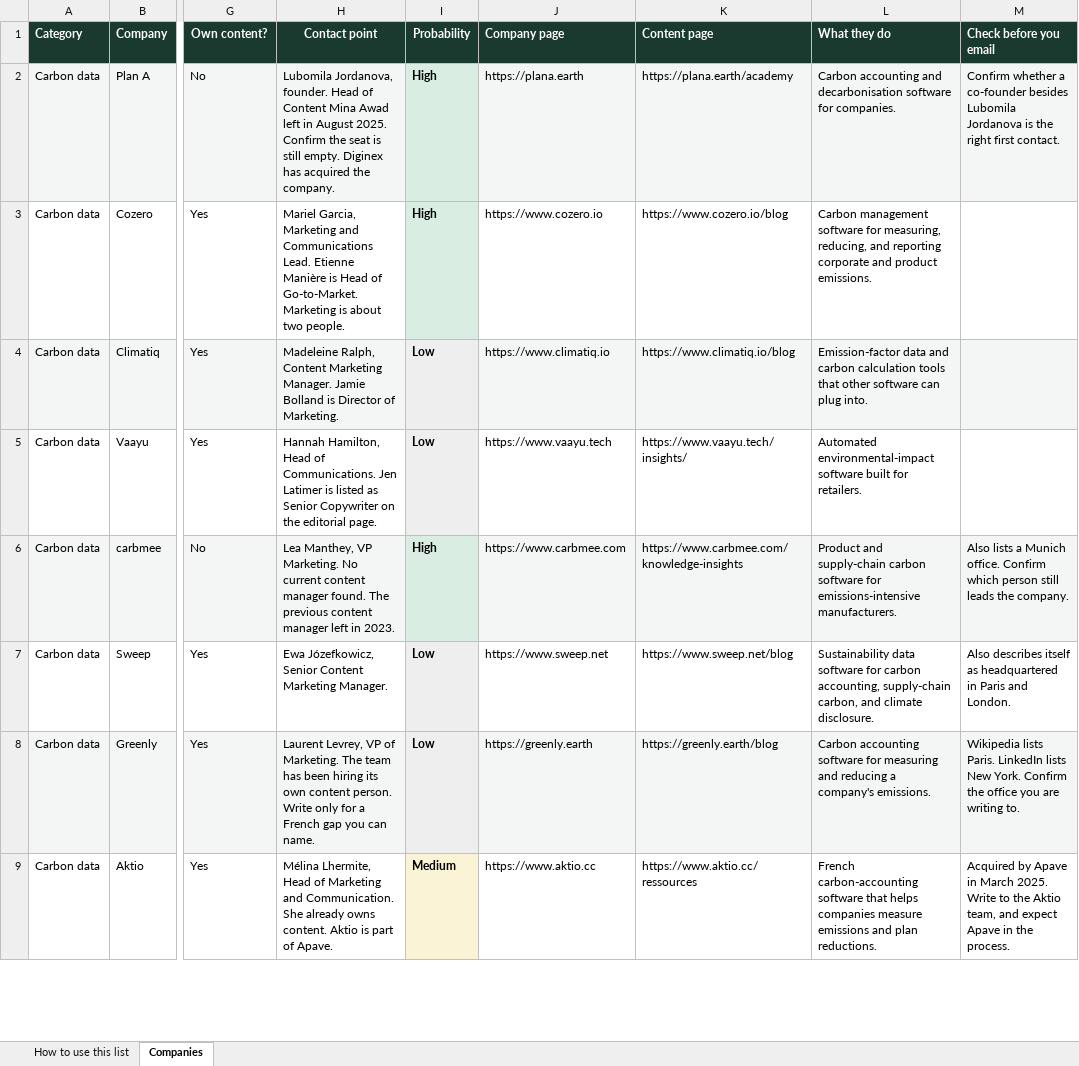
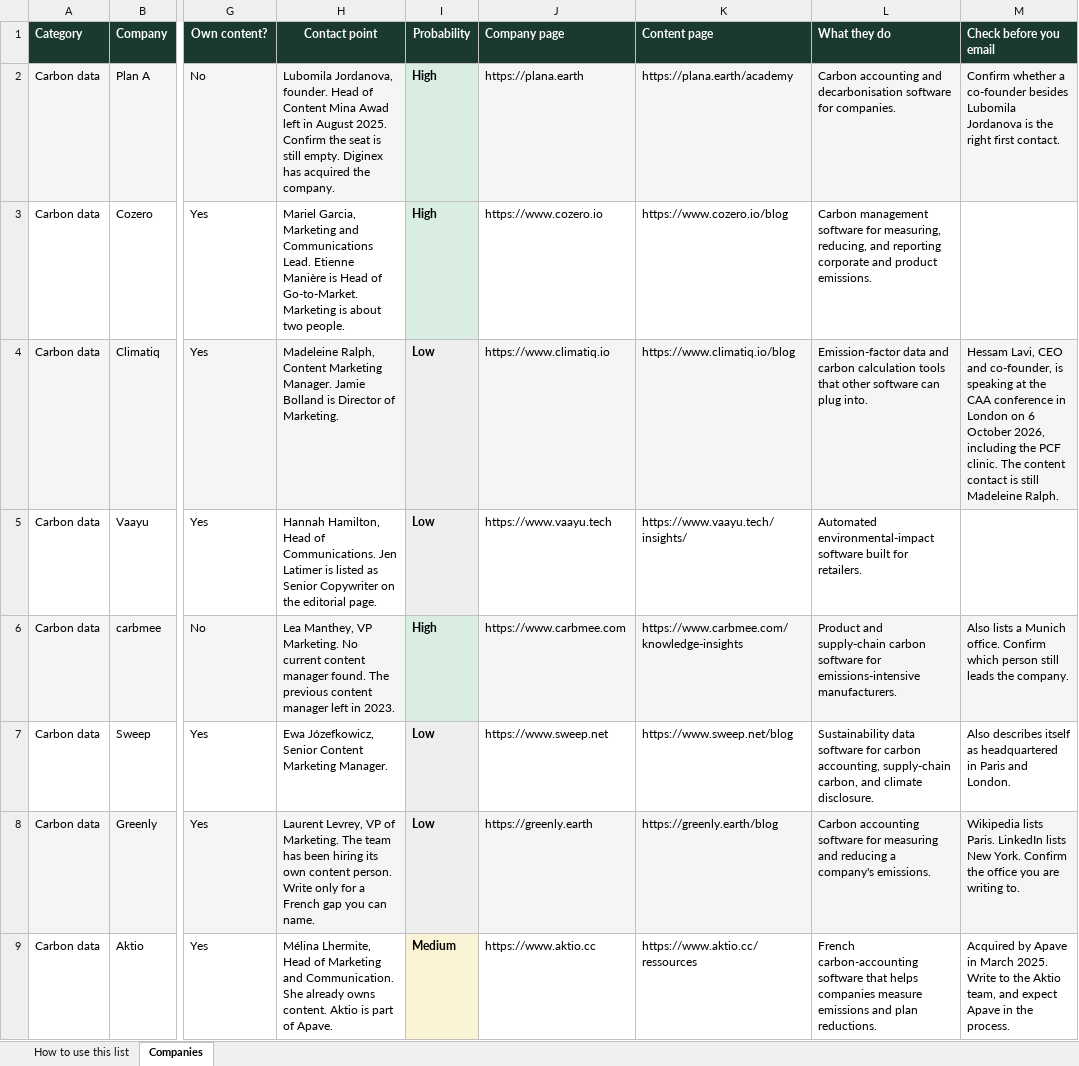
Before and after one commit to nicolasmpicard-gif/cursorRepo, an Excel workbook: Supply-chain-climate-company-targets.xlsx, sheet Companies, drawn as a sheet; only a part is shown, gaps mark what is left out; values as stored, in another font and other column widths than the file's, no borders; the diff covers the shown part only; the diff names each change by its address in the sheet, - before the commit and + after, or states it on an @@ line.

```diff
--- a/Supply-chain-climate-company-targets.xlsx (sheet Companies)
+++ b/Supply-chain-climate-company-targets.xlsx (sheet Companies)
-M4 (Check before you email): (empty)
+M4 (Check before you email): Hessam Lavi, CEO and co-founder, is speaking at the CAA conference in London on 6 October 2026, including the PCF clinic. The content contact is still Madeleine Ralph.
```
Also changed, not shown: 67 added rows and 2 edited cells elsewhere in this sheet, sheet How to use this list.
